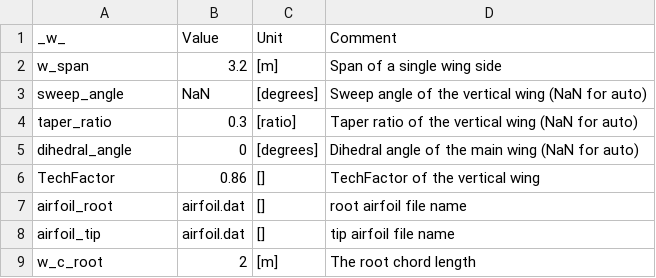
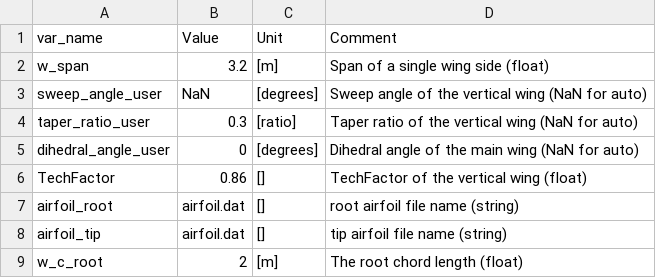
Before and after one commit to mheeniac/KBE, a CSV file: input/htail.csv, drawn as a sheet.

```diff
--- a/input/htail.csv
+++ b/input/htail.csv
@@ -1,9 +1,9 @@
-_w_,Value,Unit,Comment
-w_span,3.2,[m],Span of a single wing side
-sweep_angle,NaN,[degrees],Sweep angle of the vertical wing (NaN for auto)
-taper_ratio,0.3,[ratio],Taper ratio of the vertical wing (NaN for auto)
-dihedral_angle,0,[degrees],Dihedral angle of the main wing (NaN for auto)
-TechFactor,0.86,[],TechFactor of the vertical  wing
-airfoil_root,airfoil.dat,[],root airfoil file name
-airfoil_tip,airfoil.dat,[],tip airfoil file name
-w_c_root,2,[m],The root chord length
+var_name,Value,Unit,Comment
+w_span,3.2,[m],Span of a single wing side (float)
+sweep_angle_user,NaN,[degrees],Sweep angle of the vertical wing (NaN for auto)
+taper_ratio_user,0.3,[ratio],Taper ratio of the vertical wing (NaN for auto)
+dihedral_angle_user,0,[degrees],Dihedral angle of the main wing (NaN for auto)
+TechFactor,0.86,[],TechFactor of the vertical  wing (float)
+airfoil_root,airfoil.dat,[],root airfoil file name (string)
+airfoil_tip,airfoil.dat,[],tip airfoil file name (string)
+w_c_root,2,[m],The root chord length (float)
```
Also changed, not shown: input/fuselage.csv, input/vtail.csv, 16 other files.
